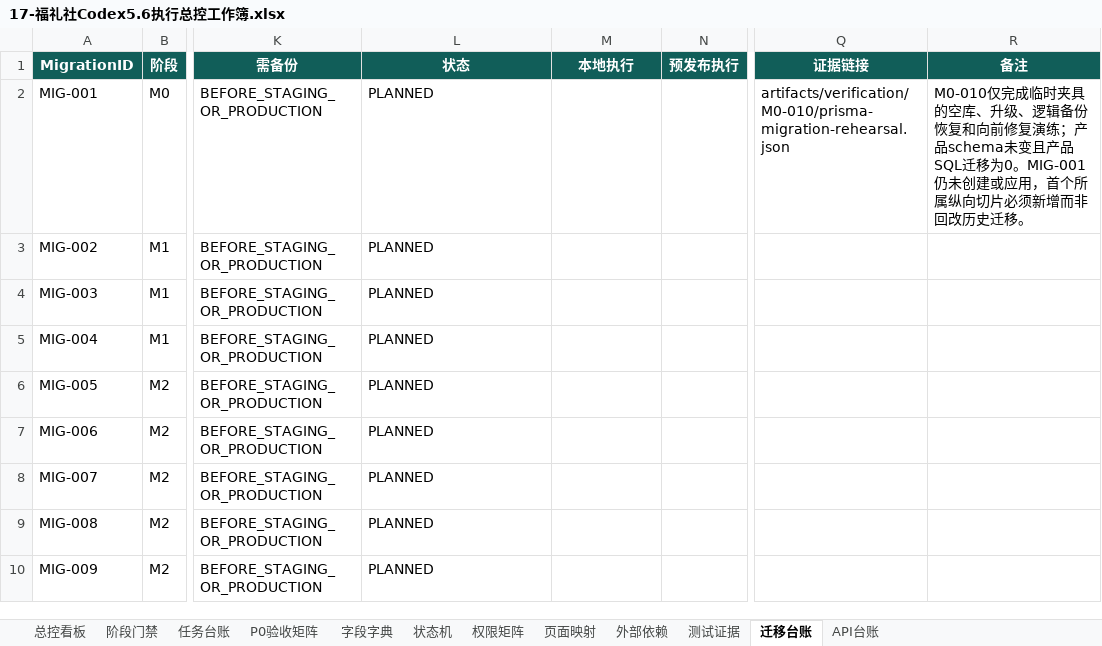
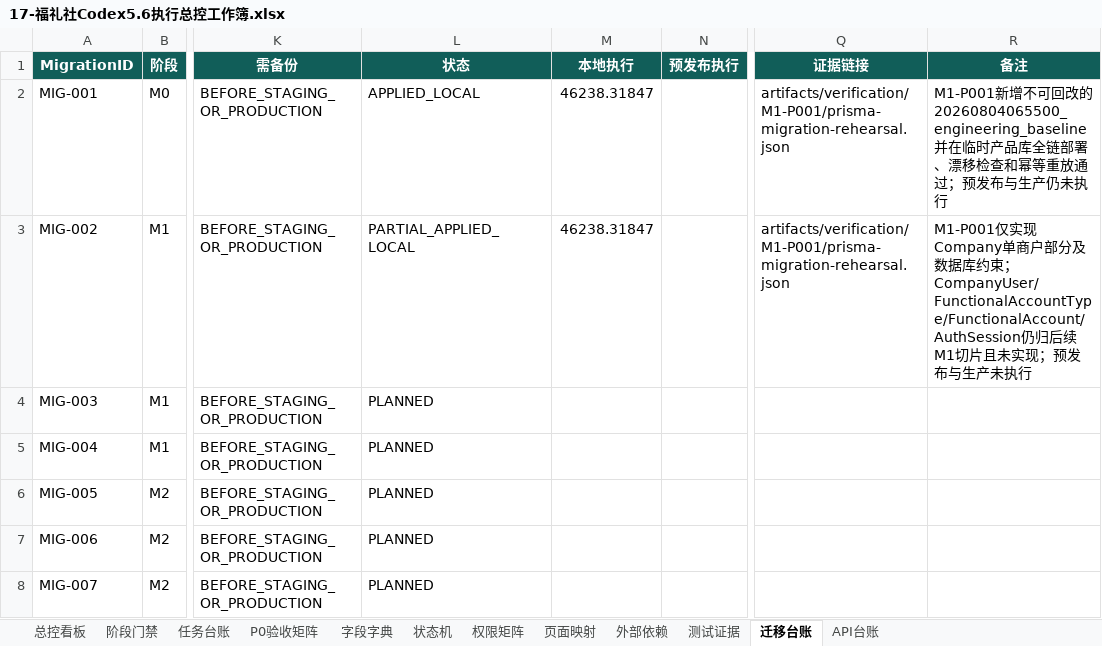
Before and after one commit to EasyStep-lee/flt1, an Excel workbook: 福礼社Codex5.6开发执行包V1.1/17-福礼社Codex5.6执行总控工作簿.xlsx, sheet 迁移台账, drawn as a sheet; only a part is shown, gaps mark what is left out; the shorter side is filled out with more unchanged rows; values as stored, in another font and other column widths than the file's, no borders; conditional formats and table styles not drawn; the diff names each change by its address in the sheet, - before the commit and + after, or states it on an @@ line.

```diff
--- a/福礼社Codex5.6开发执行包V1.1/17-福礼社Codex5.6执行总控工作簿.xlsx (sheet 迁移台账)
+++ b/福礼社Codex5.6开发执行包V1.1/17-福礼社Codex5.6执行总控工作簿.xlsx (sheet 迁移台账)
-L2 (状态): PLANNED
+L2 (状态): APPLIED_LOCAL
-M2:M3 (本地执行): (empty)
+M2:M3 (本地执行): 46238.31847
-Q2 (证据链接): artifacts/verification/M0-010/prisma-migration-rehearsal.json
+Q2 (证据链接): artifacts/verification/M1-P001/prisma-migration-rehearsal.json
-R2 (备注): M0-010仅完成临时夹具的空库、升级、逻辑备份恢复和向前修复演练；产品schema未变且产品SQL迁移为0。MIG-001仍未创建或应用，首个所属纵向切片必须新增而非回改历史迁移。
+R2 (备注): M1-P001新增不可回改的20260804065500_engineering_baseline并在临时产品库全链部署、漂移检查和幂等重放通过；预发布与生产仍未执行
-L3 (状态): PLANNED
+L3 (状态): PARTIAL_APPLIED_LOCAL
-Q3 (证据链接): (empty)
+Q3 (证据链接): artifacts/verification/M1-P001/prisma-migration-rehearsal.json
-R3 (备注): (empty)
+R3 (备注): M1-P001仅实现Company单商户部分及数据库约束；CompanyUser/FunctionalAccountType/FunctionalAccount/AuthSession仍归后续M1切片且未实现；预发布与生产未执行
```
Also changed, not shown: sheet API台账, sheet 测试证据, sheet 总控看板, sheet 页面映射, sheet P0验收矩阵, sheet 任务台账, 1 more sheet, formulas that keep their value, 48 other files.
